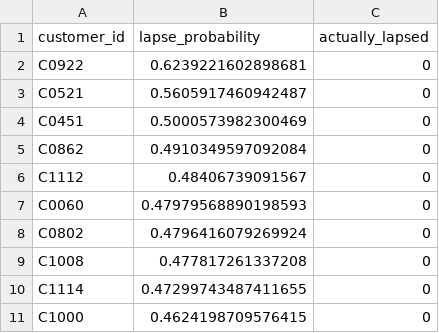
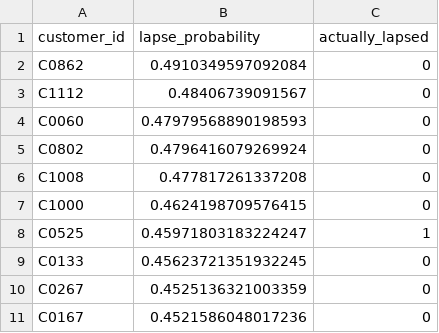
Before and after one commit to VHari1110/Instamart-Customer-Intelligence, a CSV file: outputs/retention_list.csv, drawn as a sheet; removed rows and columns are numbered as before the commit, all else as after; the diff names each change by its address in the sheet, - before the commit and + after, or states it on an @@ line.

Commit message:
Fix lapse model selection methodology

```diff
--- a/outputs/retention_list.csv
+++ b/outputs/retention_list.csv
-row 2: C0922 | 0.6239221602898681 | 0
-row 3: C0521 | 0.5605917460942487 | 0
-row 4: C0451 | 0.5000573982300469 | 0
-row 10: C1114 | 0.47299743487411655 | 0
+row 8: C0525 | 0.45971803183224247 | 1
+row 9: C0133 | 0.45623721351932245 | 0
+row 10: C0267 | 0.4525136321003359 | 0
+row 11: C0167 | 0.4521586048017236 | 0
```
Also changed, not shown: 2 other files.
